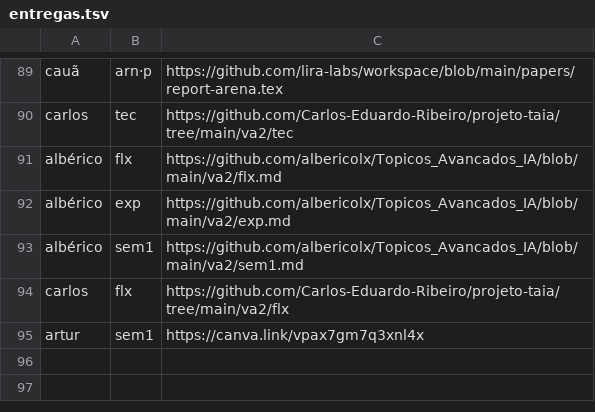
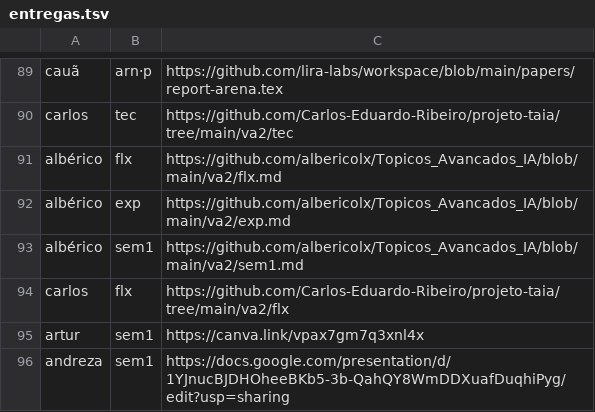
Before and after one commit to lsfcin/lsf-links, a TSV file: ai4good/entregas.tsv, drawn as a sheet; only a part is shown, gaps mark what is left out; the diff names each change by its address in the sheet, - before the commit and + after, or states it on an @@ line.

Commit message:
entrega: andreza sem1

```diff
--- a/ai4good/entregas.tsv
+++ b/ai4good/entregas.tsv
+row 96: andreza | sem1 | https://docs.google.com/presentation/d/1YJnucBJDHOheeBKb5-3b-QahQY8WmDDXuafDuqhiPyg/edit?usp=sharing
```
